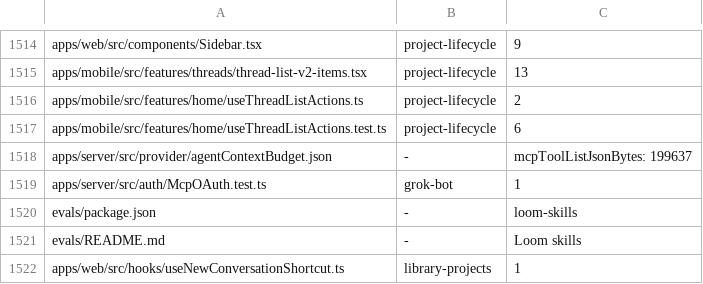
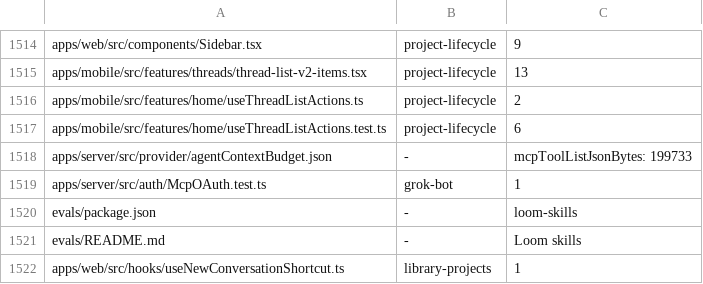
Before and after one commit to kylebegeman/loom, a TSV file: docs/fork/seams.tsv, drawn as a sheet; only a part is shown, gaps mark what is left out.

```diff
--- a/docs/fork/seams.tsv
+++ b/docs/fork/seams.tsv
@@ -1517,3 +1517,3 @@ apps/mobile/src/features/home/useThreadListActions.ts	project-lifecycle	2
 apps/mobile/src/features/home/useThreadListActions.test.ts	project-lifecycle	6
-apps/server/src/provider/agentContextBudget.json	-	"mcpToolListJsonBytes": 199637
+apps/server/src/provider/agentContextBudget.json	-	"mcpToolListJsonBytes": 199733
 apps/server/src/auth/McpOAuth.test.ts	grok-bot	1
```
Also changed, not shown: 3 other files.
